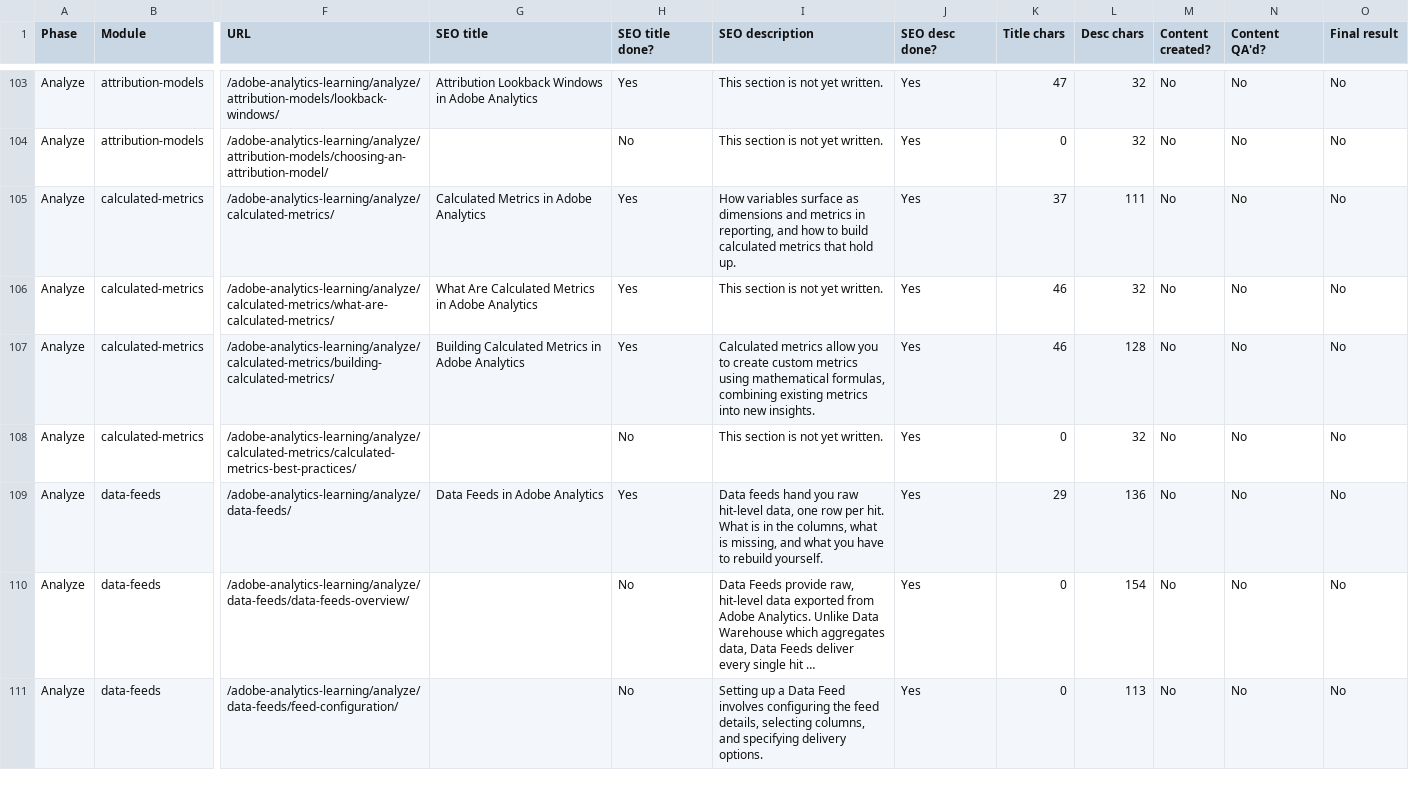
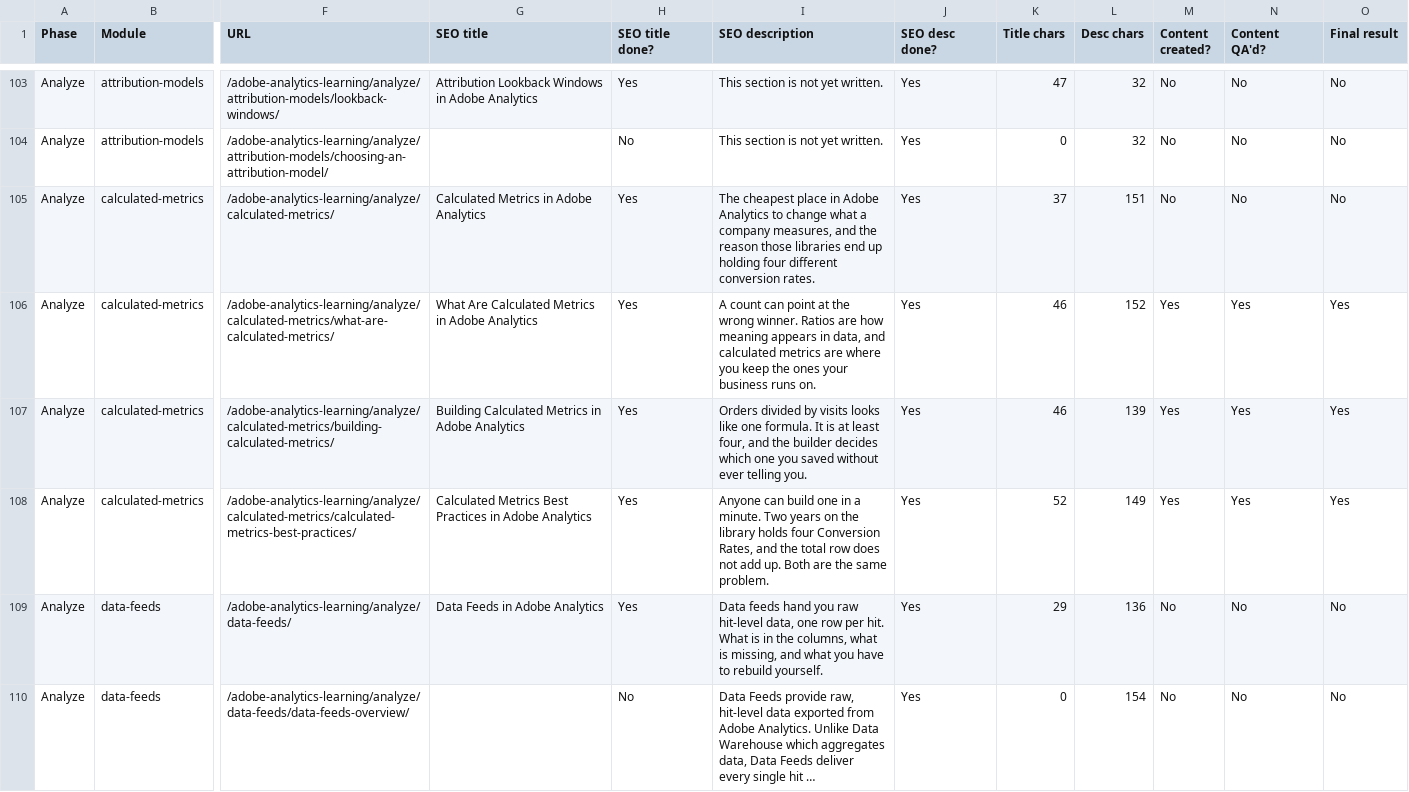
Before and after one commit to amitdusane2026/amitdusane.com, a TSV file: completion-tracker.tsv, drawn as a sheet; only a part is shown, gaps mark what is left out; the shorter side is filled out with more unchanged rows; the diff names each change by its address in the sheet, - before the commit and + after, or states it on an @@ line.

```diff
--- a/completion-tracker.tsv
+++ b/completion-tracker.tsv
-I105 (SEO description): How variables surface as dimensions and metrics in reporting, and how to build calculated metrics that hold up.
+I105 (SEO description): The cheapest place in Adobe Analytics to change what a company measures, and the reason those libraries end up holding four different conversion rates.
-L105 (Desc chars): 111
+L105 (Desc chars): 151
-I106 (SEO description): This section is not yet written.
+I106 (SEO description): A count can point at the wrong winner. Ratios are how meaning appears in data, and calculated metrics are where you keep the ones your business runs on.
-L106 (Desc chars): 32
+L106 (Desc chars): 152
-M106:M108 (Content created?): No
+M106:M108 (Content created?): Yes
-N106:N108 (Content QA'd?): No
+N106:N108 (Content QA'd?): Yes
-O106:O108 (Final result): No
+O106:O108 (Final result): Yes
-I107 (SEO description): Calculated metrics allow you to create custom metrics using mathematical formulas, combining existing metrics into new insights.
+I107 (SEO description): Orders divided by visits looks like one formula. It is at least four, and the builder decides which one you saved without ever telling you.
-L107 (Desc chars): 128
+L107 (Desc chars): 139
-G108 (SEO title): (empty)
+G108 (SEO title): Calculated Metrics Best Practices in Adobe Analytics
-H108 (SEO title done?): No
+H108 (SEO title done?): Yes
-I108 (SEO description): This section is not yet written.
+I108 (SEO description): Anyone can build one in a minute. Two years on the library holds four Conversion Rates, and the total row does not add up. Both are the same problem.
-K108 (Title chars): 0
+K108 (Title chars): 52
-L108 (Desc chars): 32
+L108 (Desc chars): 149
```
Also changed, not shown: 2 other files.
